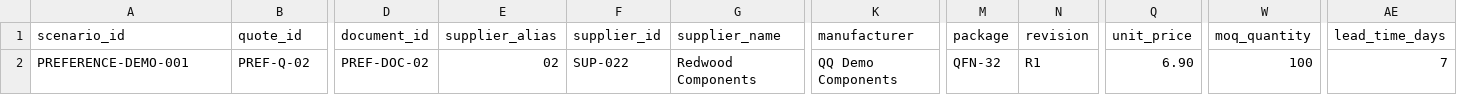
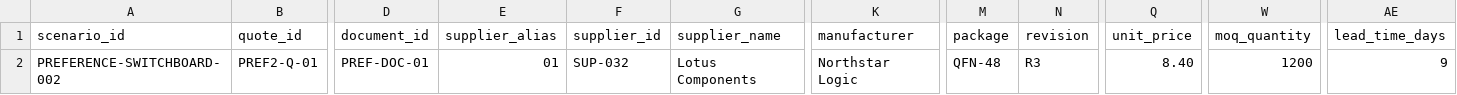
Before and after one commit to daydreamer17/Team-QQFARM, a CSV file: data/generated/inputs/development/preference_demo/quotes/sup-032_quote.csv (was data/generated/inputs/development/preference_demo/quotes/sup-022_quote.csv), drawn as a sheet; only a part is shown, gaps mark what is left out; the diff covers the shown part only; the diff names each change by its address in the sheet, - before the commit and + after, or states it on an @@ line.

Commit message:
testdata: regenerate adversarial full-flow and preference demos

```diff
--- a/data/generated/inputs/development/preference_demo/quotes/sup-022_quote.csv
+++ b/data/generated/inputs/development/preference_demo/quotes/sup-032_quote.csv
-A2 (scenario_id): PREFERENCE-DEMO-001
+A2 (scenario_id): PREFERENCE-SWITCHBOARD-002
-B2 (quote_id): PREF-Q-02
+B2 (quote_id): PREF2-Q-01
-D2 (document_id): PREF-DOC-02
+D2 (document_id): PREF-DOC-01
-E2 (supplier_alias): 02
+E2 (supplier_alias): 01
-F2 (supplier_id): SUP-022
+F2 (supplier_id): SUP-032
-G2 (supplier_name): Redwood Components
+G2 (supplier_name): Lotus Components
-K2 (manufacturer): QQ Demo Components
+K2 (manufacturer): Northstar Logic
-M2 (package): QFN-32
+M2 (package): QFN-48
-N2 (revision): R1
+N2 (revision): R3
-Q2 (unit_price): 6.90
+Q2 (unit_price): 8.40
-W2 (moq_quantity): 100
+W2 (moq_quantity): 1200
-AE2 (lead_time_days): 7
+AE2 (lead_time_days): 9
```
Also changed, not shown: 5 edited cells elsewhere in this file, data/generated/inputs/development/full_flow_demo3/negative_controls/invalid_header_quote.csv, data/generated/inputs/development/full_flow_demo3/negative_controls/wrong_part_quote.csv, 42 other files.
